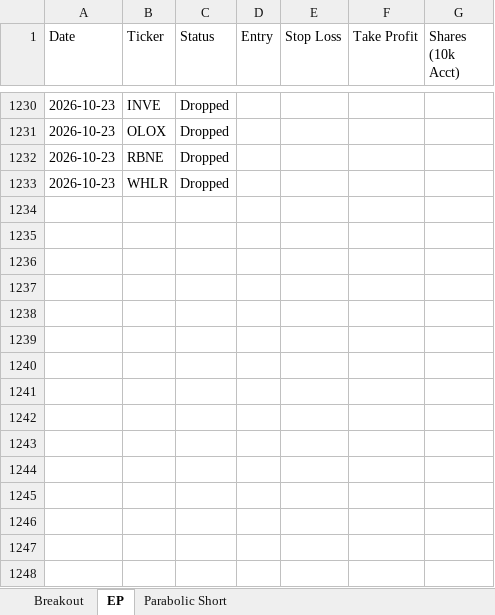
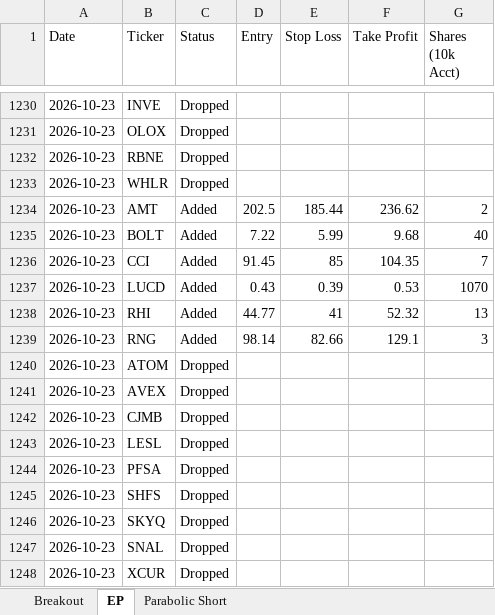
Before and after one commit to petarpanchev-lgtm/bug-free-umbrella, an Excel workbook: screener_history.xlsx, sheet EP, drawn as a sheet; only a part is shown, gaps mark what is left out; values as stored, in another font and other column widths than the file's, no borders; the diff names each change by its address in the sheet, - before the commit and + after, or states it on an @@ line.

```diff
--- a/screener_history.xlsx (sheet EP)
+++ b/screener_history.xlsx (sheet EP)
+row 1234: 2026-10-23 | AMT | Added | 202.5 | 185.44 | 236.62 | 2
+row 1235: 2026-10-23 | BOLT | Added | 7.22 | 5.99 | 9.68 | 40
+row 1236: 2026-10-23 | CCI | Added | 91.45 | 85 | 104.35 | 7
+row 1237: 2026-10-23 | LUCD | Added | 0.43 | 0.39 | 0.53 | 1070
+row 1238: 2026-10-23 | RHI | Added | 44.77 | 41 | 52.32 | 13
+row 1239: 2026-10-23 | RNG | Added | 98.14 | 82.66 | 129.1 | 3
+row 1240: 2026-10-23 | ATOM | Dropped
+row 1241: 2026-10-23 | AVEX | Dropped
+row 1242: 2026-10-23 | CJMB | Dropped
+row 1243: 2026-10-23 | LESL | Dropped
+row 1244: 2026-10-23 | PFSA | Dropped
+row 1245: 2026-10-23 | SHFS | Dropped
+row 1246: 2026-10-23 | SKYQ | Dropped
+row 1247: 2026-10-23 | SNAL | Dropped
+row 1248: 2026-10-23 | XCUR | Dropped
```
Also changed, not shown: sheet Breakout.
